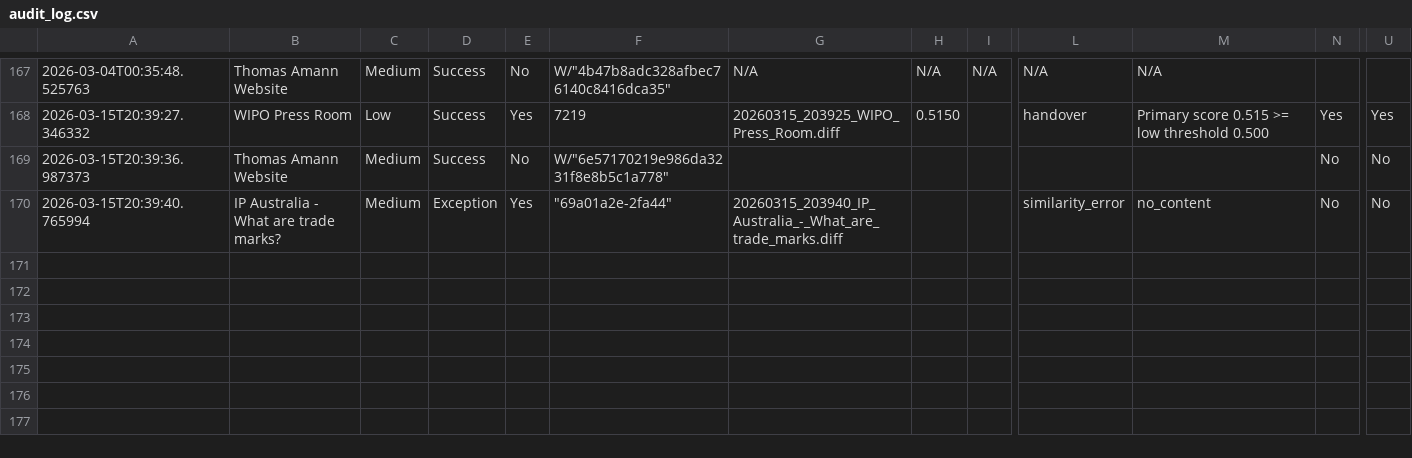
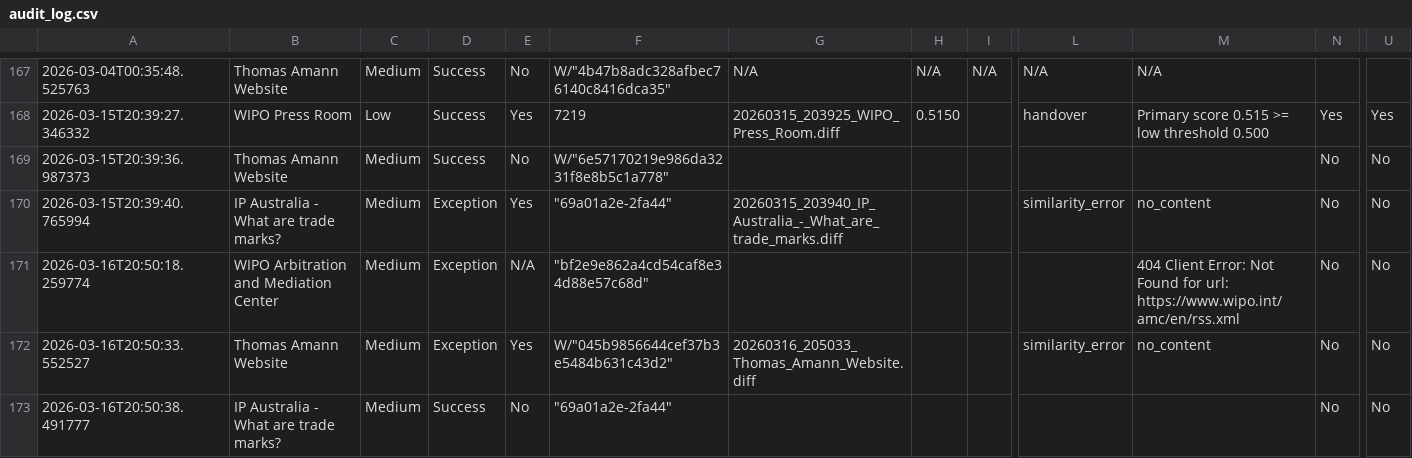
Before and after one commit to Thomas-Amann-IPAustralia/Tripwire, a CSV file: audit_log.csv, drawn as a sheet; only a part is shown, gaps mark what is left out; rows hold the shown columns only; the diff names each change by its address in the sheet, - before the commit and + after, or states it on an @@ line.

```diff
--- a/audit_log.csv
+++ b/audit_log.csv
+row 171: 2026-03-16T20:50:18.259774 | WIPO Arbitration and Mediation Center | Medium | Exception | N/A | "bf2e9e862a4cd54caf8e34d88e57c68d" |  |  |  |  | 404 Client Error: Not Found for url: https://www.wipo.int/amc/en/rss.xml | No | No
+row 172: 2026-03-16T20:50:33.552527 | Thomas Amann Website | Medium | Exception | Yes | W/"045b9856644cef37b3e5484b631c43d2" | 20260316_205033_Thomas_Amann_Website.diff |  |  | similarity_error | no_content | No | No
+row 173: 2026-03-16T20:50:38.491777 | IP Australia - What are trade marks? | Medium | Success | No | "69a01a2e-2fa44" |  |  |  |  |  | No | No
```
Also changed, not shown: 2 other files.
